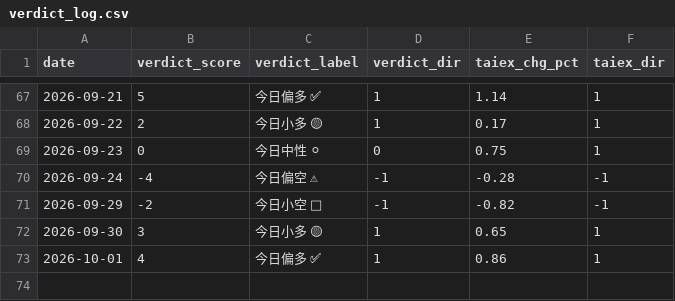
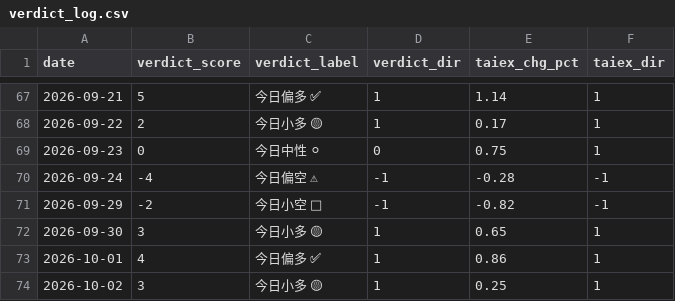
Before and after one commit to freshshine1/twse-dashboard, a CSV file: processed/verdict_log.csv, drawn as a sheet; only a part is shown, gaps mark what is left out; the diff names each change by its address in the sheet, - before the commit and + after, or states it on an @@ line.

```diff
--- a/processed/verdict_log.csv
+++ b/processed/verdict_log.csv
+row 74: 2026-10-02 | 3 | 今日小多 🟡 | 1 | 0.25 | 1
```
Also changed, not shown: processed/run_log.csv, processed/signal_log.csv, 6 other files.
